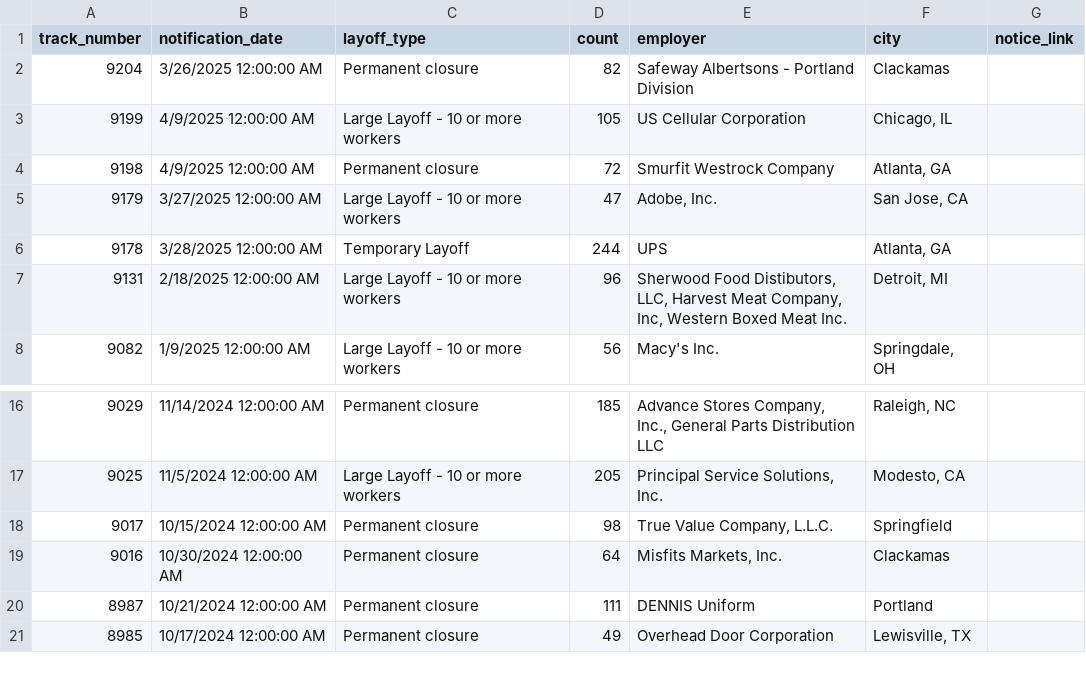
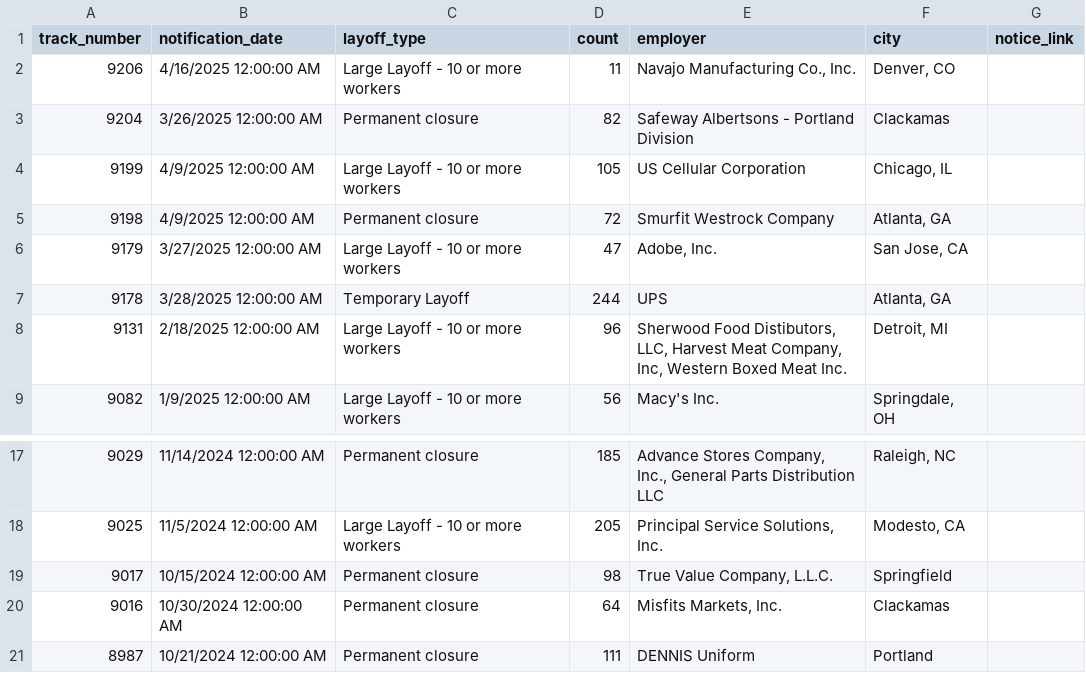
Before and after one commit to deleonkr/oregon-warn-list, a CSV file: or-warn-data.csv, drawn as a sheet; only a part is shown, gaps mark what is left out; removed rows and columns are numbered as before the commit, all else as after; the diff names each change by its address in the sheet, - before the commit and + after, or states it on an @@ line.

```diff
--- a/or-warn-data.csv
+++ b/or-warn-data.csv
+row 2: 9206 | 4/16/2025 12:00:00 AM | Large Layoff - 10 or more workers | 11 | Navajo Manufacturing Co., Inc. | Denver, CO
-row 21: 8985 | 10/17/2024 12:00:00 AM | Permanent closure | 49 | Overhead Door Corporation | Lewisville, TX
```
